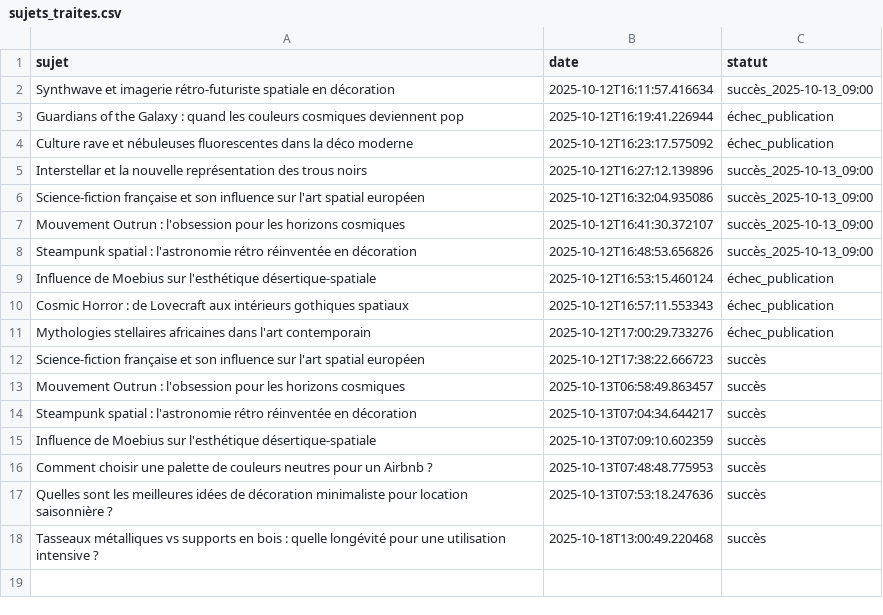
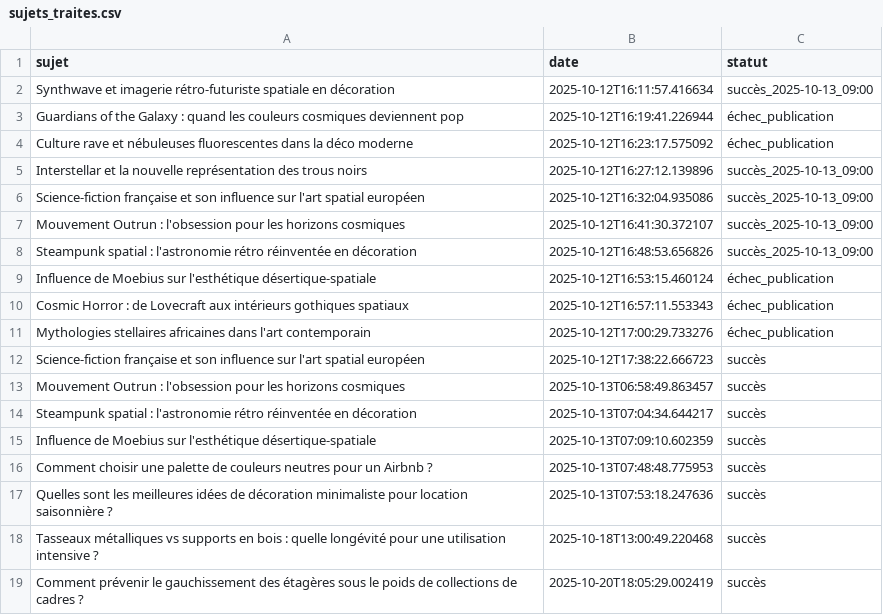
Before and after one commit to Metalosmose21/Biblioth-que-3, a CSV file: sujets_traites.csv, drawn as a sheet.

```diff
--- a/sujets_traites.csv
+++ b/sujets_traites.csv
@@ -18 +18,2 @@ Quelles sont les meilleures idées de décoration minimaliste pour location sais
 Tasseaux métalliques vs supports en bois : quelle longévité pour une utilisation intensive ?,2025-10-18T13:00:49.220468,succès
+Comment prévenir le gauchissement des étagères sous le poids de collections de cadres ?,2025-10-20T18:05:29.002419,succès
```
Also changed, not shown: sujets.csv.
